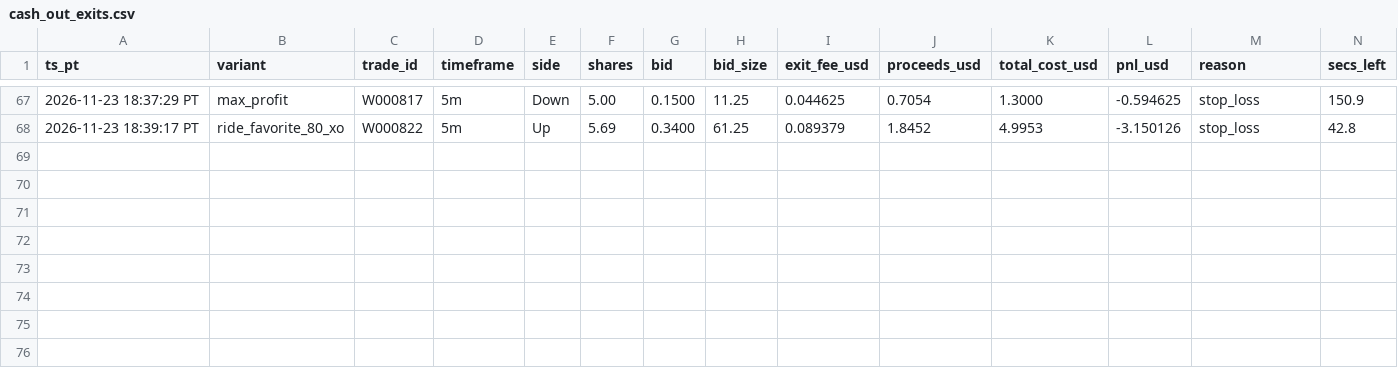
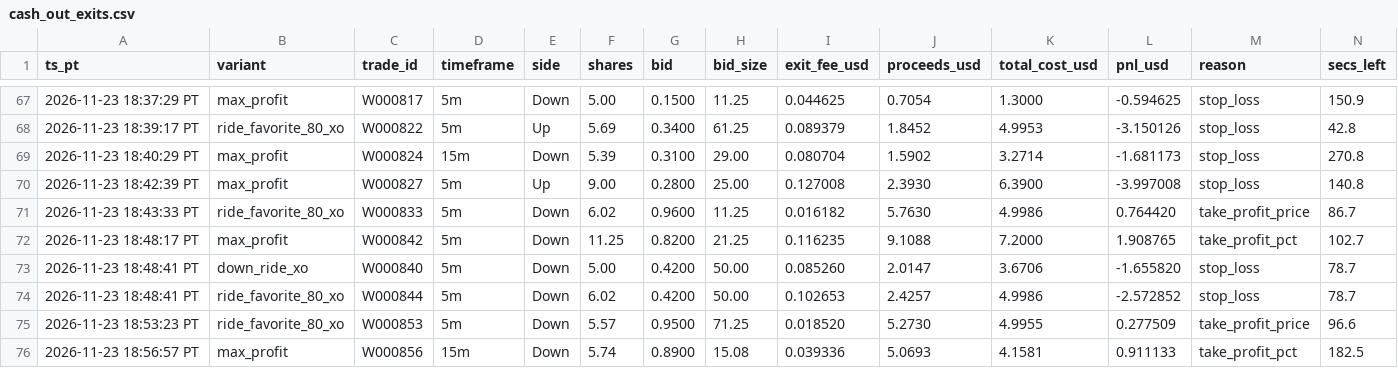
Before and after one commit to michaeldeuchar-dotcom/sol-paper-bot, a CSV file: data/week2/cash_out_exits.csv, drawn as a sheet; only a part is shown, gaps mark what is left out; rows hold the shown columns only; the diff names each change by its address in the sheet, - before the commit and + after, or states it on an @@ line.

```diff
--- a/data/week2/cash_out_exits.csv
+++ b/data/week2/cash_out_exits.csv
+row 69: 2026-11-23 18:40:29 PT | max_profit | W000824 | 15m | Down | 5.39 | 0.3100 | 29.00 | 0.080704 | 1.5902 | 3.2714 | -1.681173 | stop_loss | 270.8
+row 70: 2026-11-23 18:42:39 PT | max_profit | W000827 | 5m | Up | 9.00 | 0.2800 | 25.00 | 0.127008 | 2.3930 | 6.3900 | -3.997008 | stop_loss | 140.8
+row 71: 2026-11-23 18:43:33 PT | ride_favorite_80_xo | W000833 | 5m | Down | 6.02 | 0.9600 | 11.25 | 0.016182 | 5.7630 | 4.9986 | 0.764420 | take_profit_price | 86.7
+row 72: 2026-11-23 18:48:17 PT | max_profit | W000842 | 5m | Down | 11.25 | 0.8200 | 21.25 | 0.116235 | 9.1088 | 7.2000 | 1.908765 | take_profit_pct | 102.7
+row 73: 2026-11-23 18:48:41 PT | down_ride_xo | W000840 | 5m | Down | 5.00 | 0.4200 | 50.00 | 0.085260 | 2.0147 | 3.6706 | -1.655820 | stop_loss | 78.7
+row 74: 2026-11-23 18:48:41 PT | ride_favorite_80_xo | W000844 | 5m | Down | 6.02 | 0.4200 | 50.00 | 0.102653 | 2.4257 | 4.9986 | -2.572852 | stop_loss | 78.7
+row 75: 2026-11-23 18:53:23 PT | ride_favorite_80_xo | W000853 | 5m | Down | 5.57 | 0.9500 | 71.25 | 0.018520 | 5.2730 | 4.9955 | 0.277509 | take_profit_price | 96.6
+row 76: 2026-11-23 18:56:57 PT | max_profit | W000856 | 15m | Down | 5.74 | 0.8900 | 15.08 | 0.039336 | 5.0693 | 4.1581 | 0.911133 | take_profit_pct | 182.5
```
Also changed, not shown: data/week2/decisions_tail.csv, data/week2/trades_auto_pick.csv, 19 other files.
